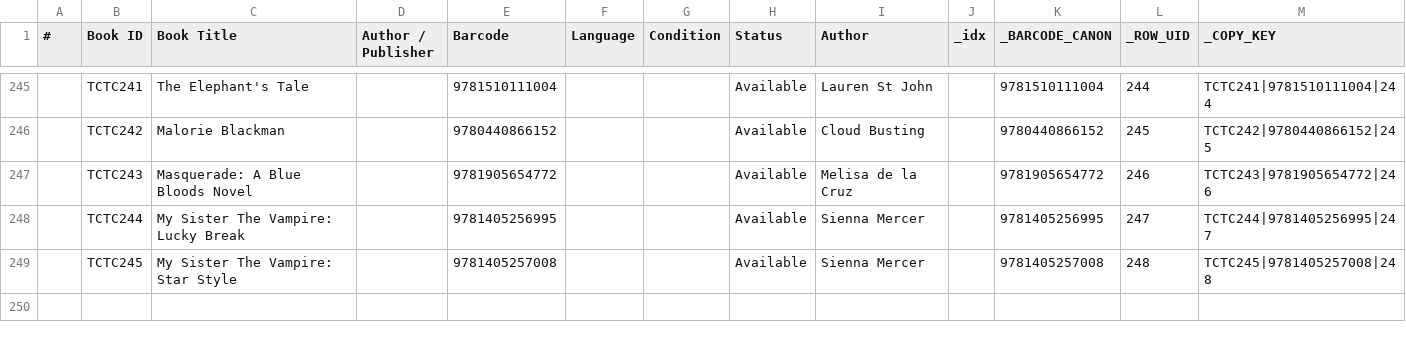
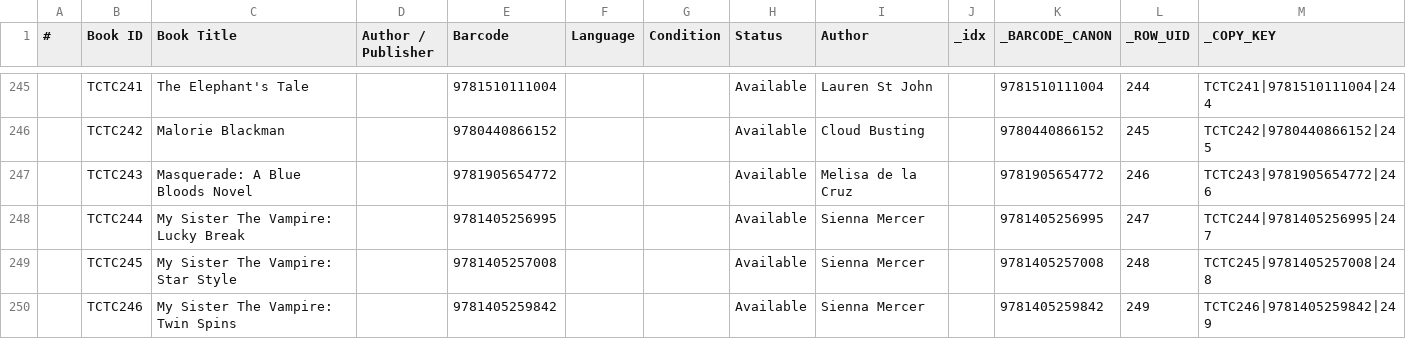
Before and after one commit to Thoko654/tzu-chi-library, a CSV file: data/Library_books.csv, drawn as a sheet; only a part is shown, gaps mark what is left out.

```diff
--- a/data/Library_books.csv
+++ b/data/Library_books.csv
@@ -249 +249,2 @@
 ,TCTC245,My Sister The Vampire: Star Style,,9781405257008,,,Available,Sienna Mercer,,9781405257008,248,TCTC245|9781405257008|248
+,TCTC246,My Sister The Vampire: Twin Spins,,9781405259842,,,Available,Sienna Mercer,,9781405259842,249,TCTC246|9781405259842|249
```
